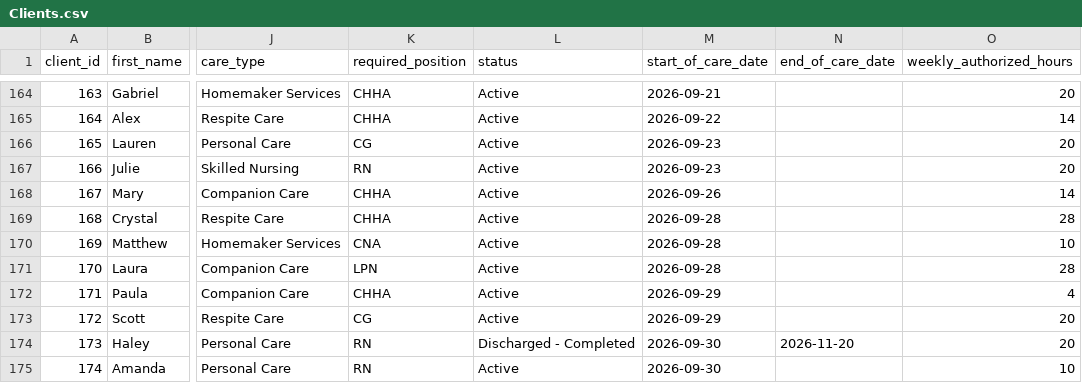
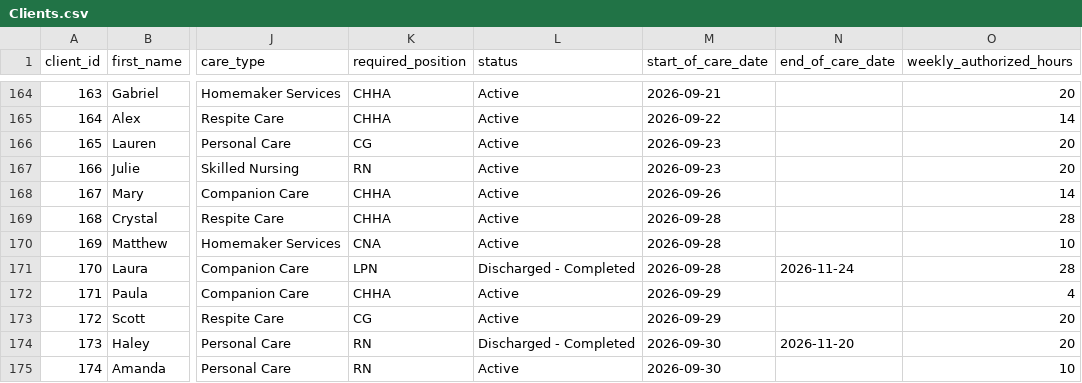
Before and after one commit to uzairnauman/Work_Opportunity_Tax_Credit, a CSV file: Datasets/Clients.csv, drawn as a sheet; only a part is shown, gaps mark what is left out; the diff names each change by its address in the sheet, - before the commit and + after, or states it on an @@ line.

```diff
--- a/Datasets/Clients.csv
+++ b/Datasets/Clients.csv
-L171 (status): Active
+L171 (status): Discharged - Completed
-N171 (end_of_care_date): (empty)
+N171 (end_of_care_date): 2026-11-24
```
Also changed, not shown: 1 other file.
